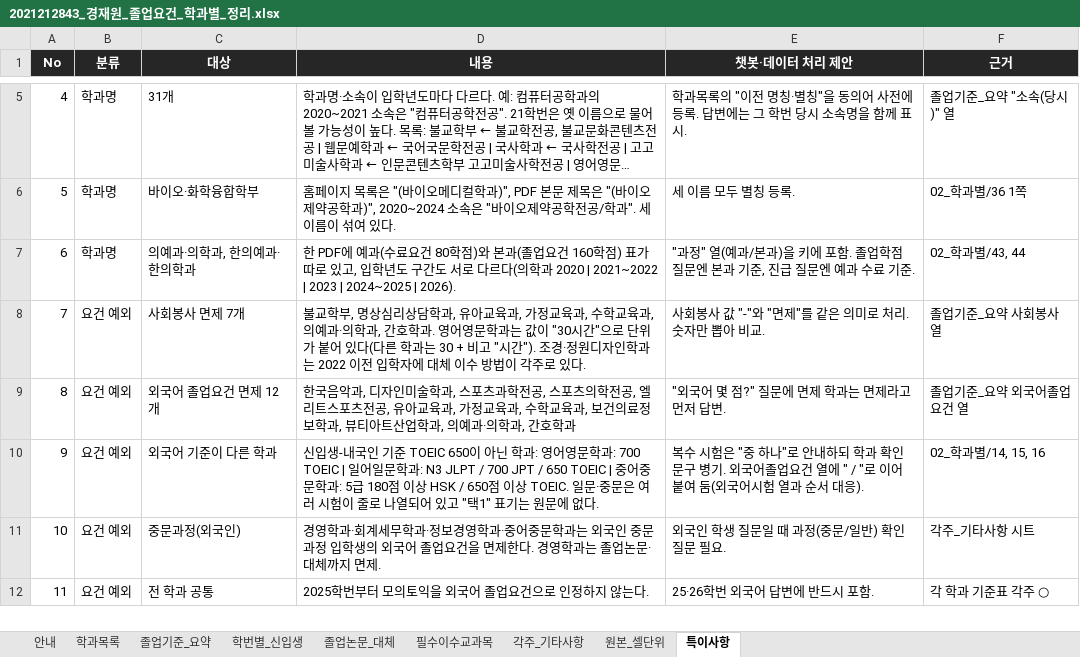
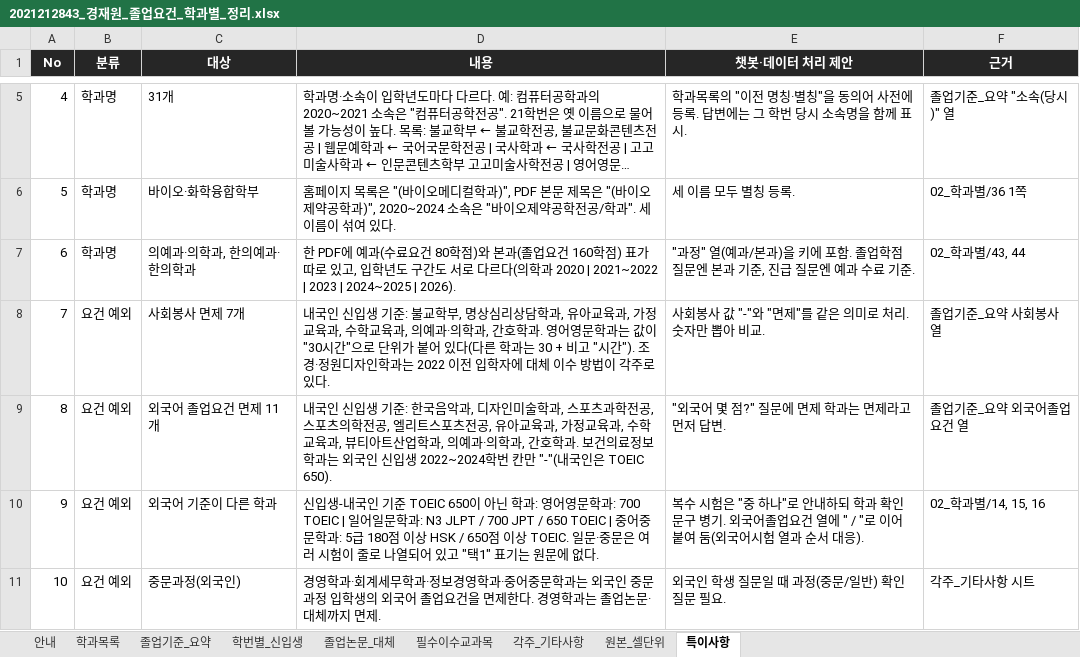
Before and after one commit to jaewonkyoung-alt/wise-faq-bot, an Excel workbook: data/graduation-source/2021212843_경재원_졸업요건_학과별_정리.xlsx, sheet 특이사항, drawn as a sheet; only a part is shown, gaps mark what is left out; the shorter side is filled out with more unchanged rows; long unchanged cells end in …; values as stored, in another font and other column widths than the file's, no borders; the diff names each change by its address in the sheet, - before the commit and + after, or states it on an @@ line.

```diff
--- a/data/graduation-source/2021212843_경재원_졸업요건_학과별_정리.xlsx (sheet 특이사항)
+++ b/data/graduation-source/2021212843_경재원_졸업요건_학과별_정리.xlsx (sheet 특이사항)
-D8 (내용): 불교학부…
+D8 (내용): 내국인 신입생 기준: 불교학부…
-C9 (대상): 외국어 졸업요건 면제 12개
+C9 (대상): 외국어 졸업요건 면제 11개
-D9 (내용): 한국음악과, 디자인미술학과, 스포츠과학전공, 스포츠의학전공, 엘리트스포츠전공, 유아교육과, 가정교육과, 수학교육과, 보건의료정보학과, 뷰티아트산업학과, 의예과·의학과, 간호학과
+D9 (내용): 내국인 신입생 기준: 한국음악과, 디자인미술학과, 스포츠과학전공, 스포츠의학전공, 엘리트스포츠전공, 유아교육과, 가정교육과, 수학교육과, 뷰티아트산업학과, 의예과·의학과, 간호학과. 보건의료정보학과는 외국인 신입생 2022~2024학번 칸만 "-"(내국인은 TOEIC 650).
```
Also changed, not shown: 5 other files.
